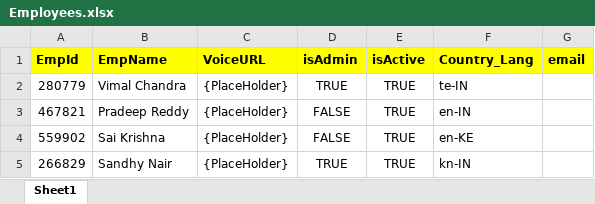
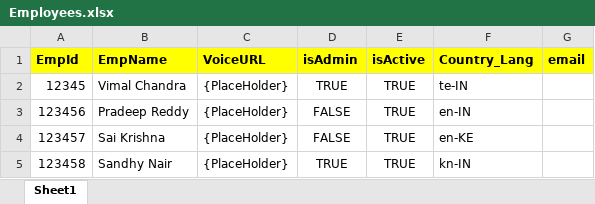
Before and after one commit to vimalcj/cheetah-server, an Excel workbook: src/main/resources/Employees.xlsx, sheet Sheet1, drawn as a sheet; values as stored, in another font and other column widths than the file's, no borders; the diff names each change by its address in the sheet, - before the commit and + after, or states it on an @@ line.

```diff
--- a/src/main/resources/Employees.xlsx (sheet Sheet1)
+++ b/src/main/resources/Employees.xlsx (sheet Sheet1)
-A2 (EmpId): 280779
+A2 (EmpId): 12345
-A3 (EmpId): 467821
+A3 (EmpId): 123456
-A4 (EmpId): 559902
+A4 (EmpId): 123457
-A5 (EmpId): 266829
+A5 (EmpId): 123458
```
Also changed, not shown: 5 other files.
